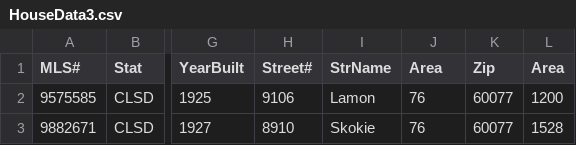
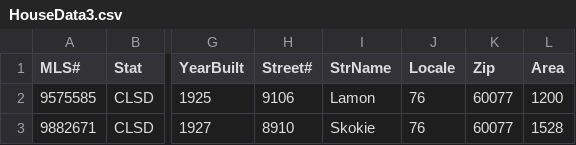
Before and after one commit to junwin/junwin.github.io, a CSV file: HouseData3.csv, drawn as a sheet; only a part is shown, gaps mark what is left out; the diff names each change by its address in the sheet, - before the commit and + after, or states it on an @@ line.

Commit message:
added header

```diff
--- a/HouseData3.csv
+++ b/HouseData3.csv
-J1: Area
+J1: Locale
```
